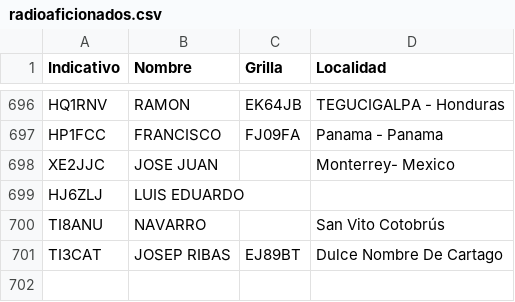
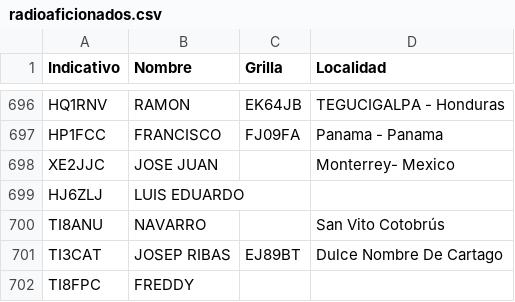
Before and after one commit to ti3wti/revista-matutina, a CSV file: data/radioaficionados.csv, drawn as a sheet; only a part is shown, gaps mark what is left out.

Commit message:
Agrega TI8FPC

```diff
--- a/data/radioaficionados.csv
+++ b/data/radioaficionados.csv
@@ -701 +701,2 @@ TI8ANU,NAVARRO,,San Vito Cotobrús
 TI3CAT,JOSEP RIBAS,EJ89BT,Dulce Nombre De Cartago
+TI8FPC,FREDDY,,
```
